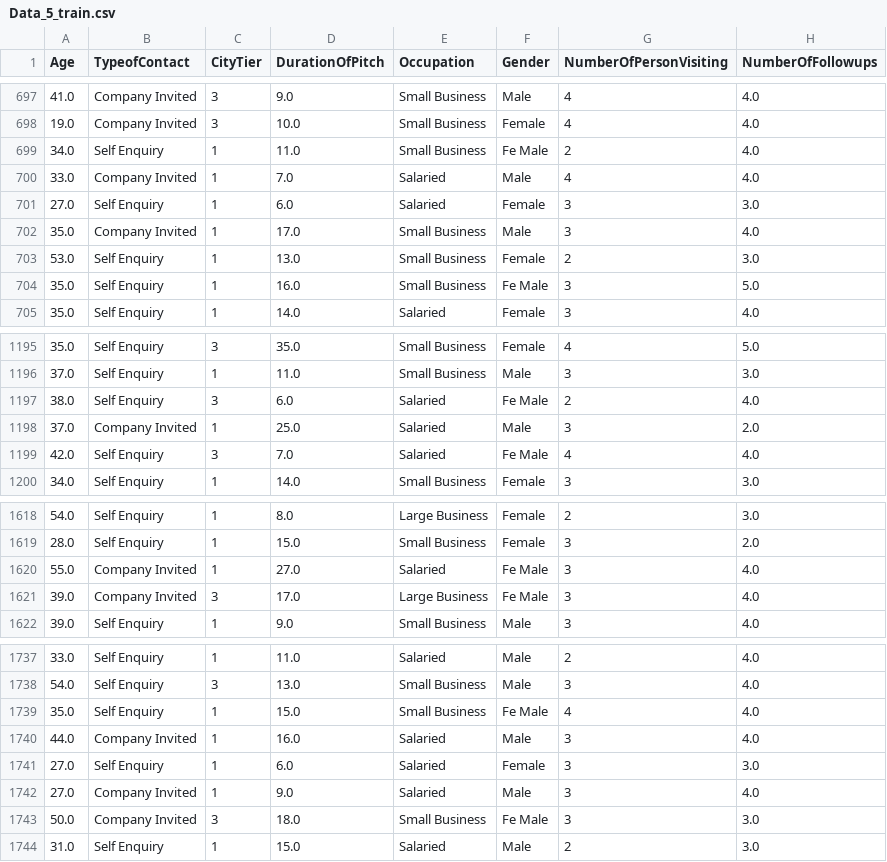
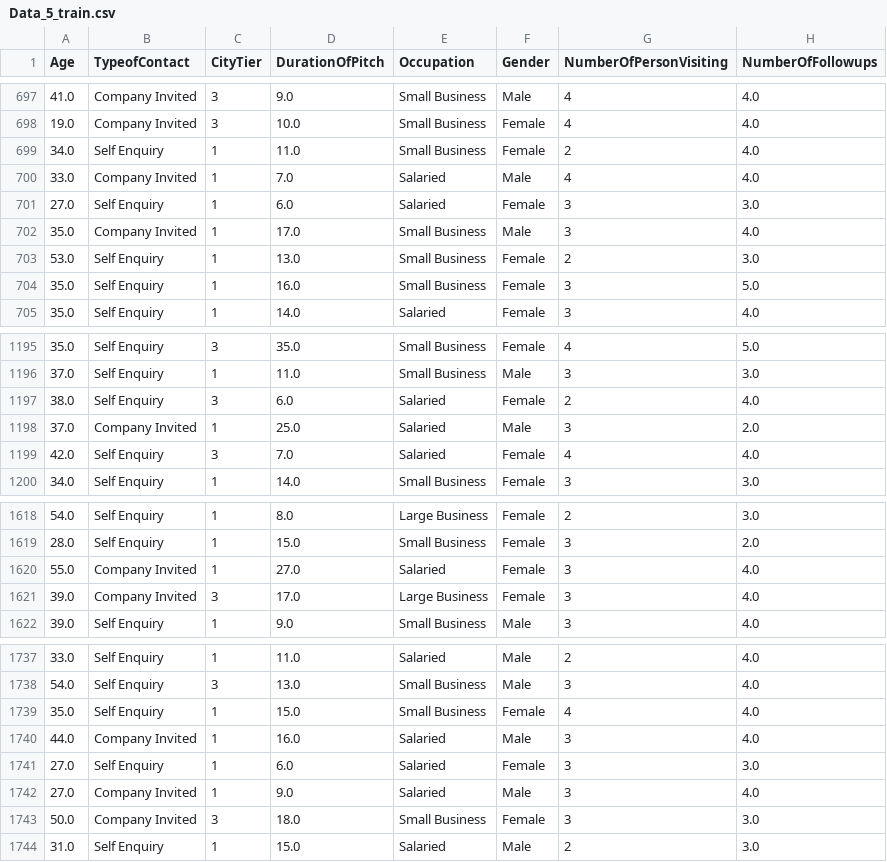
Before and after one commit to Warit-Thikhuntod/6758096056_assignment5, a CSV file: data/Data_5_train.csv, drawn as a sheet; only a part is shown, gaps mark what is left out; the diff covers the shown part only; the diff names each change by its address in the sheet, - before the commit and + after, or states it on an @@ line.

```diff
--- a/data/Data_5_train.csv
+++ b/data/Data_5_train.csv
-F699 (Gender): Fe Male
+F699 (Gender): Female
-F704 (Gender): Fe Male
+F704 (Gender): Female
-F1197 (Gender): Fe Male
+F1197 (Gender): Female
-F1199 (Gender): Fe Male
+F1199 (Gender): Female
-F1620:F1621 (Gender): Fe Male
+F1620:F1621 (Gender): Female
-F1739 (Gender): Fe Male
+F1739 (Gender): Female
-F1743 (Gender): Fe Male
+F1743 (Gender): Female
```
Also changed, not shown: 93 edited cells elsewhere in this file, data/Data_5_inference.csv.
